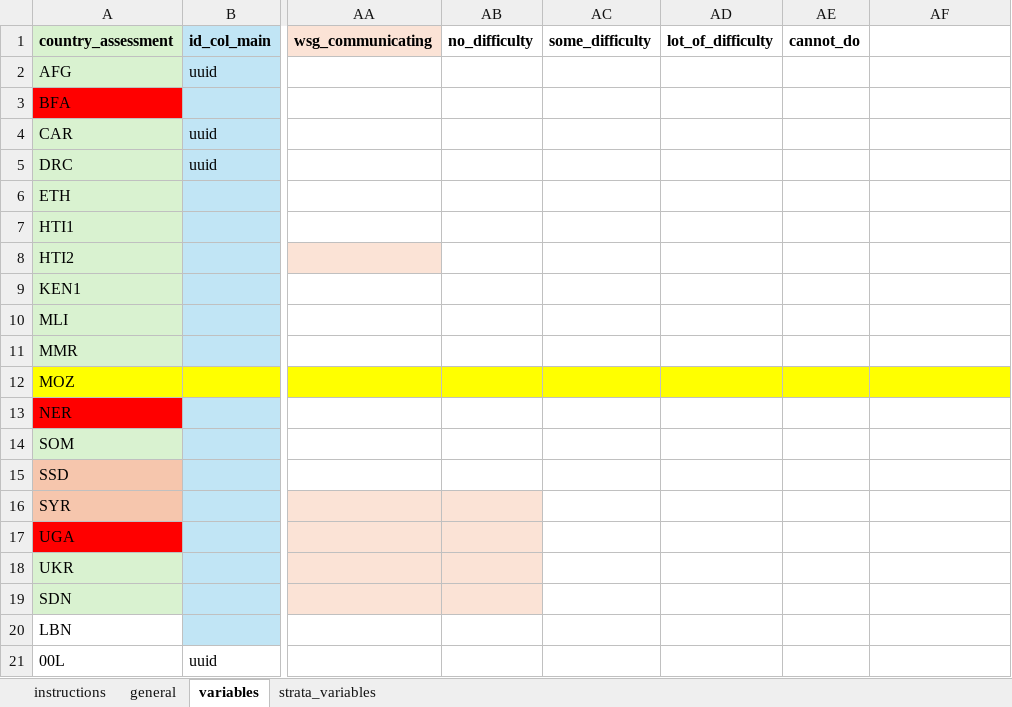
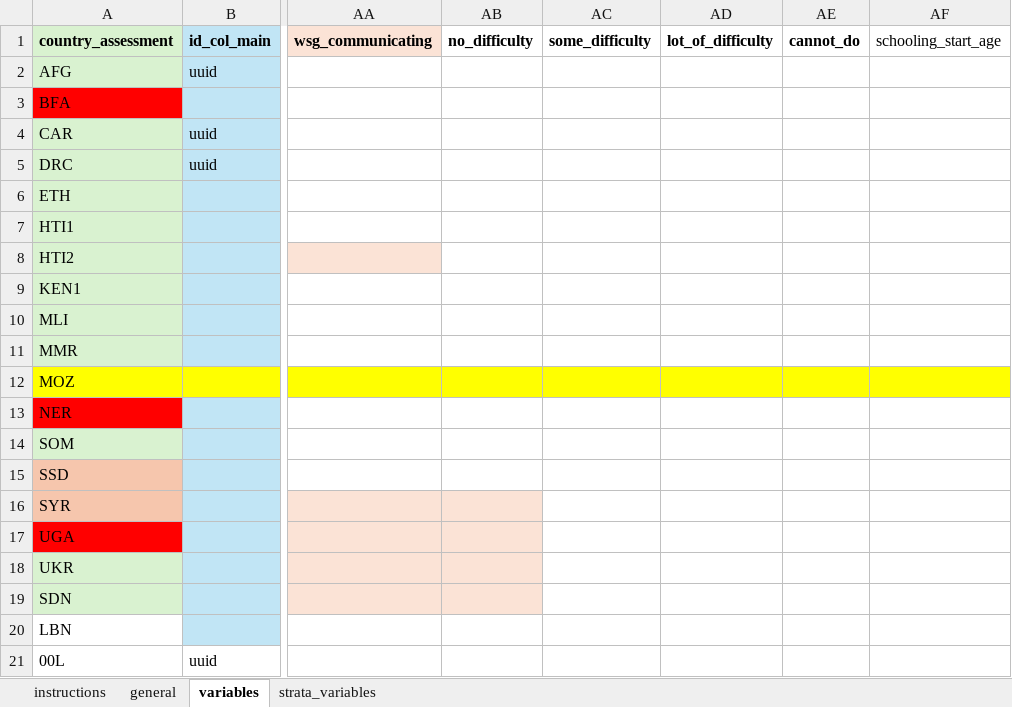
Before and after one commit to martivit/EduAnalysisTool, an Excel workbook: input_tool/01_metadata/example_metadata_edu.xlsx, sheet variables, drawn as a sheet; only a part is shown, gaps mark what is left out; values as stored, in another font and other column widths than the file's, no borders; conditional formats not drawn; the diff names each change by its address in the sheet, - before the commit and + after, or states it on an @@ line.

Commit message:
Make schooling_start_age metadata-driven instead of hardcoded
Add optional `schooling_start_age` column to the `variables` sheet
(example template + instructions row), read in MAIN.R with a
fallback to 5 when blank, and pass it through to
add_loop_edu_ind_age_corrected() instead of the previous hardcoded
`schooling_start_age = 5`.

```diff
--- a/input_tool/01_metadata/example_metadata_edu.xlsx (sheet variables)
+++ b/input_tool/01_metadata/example_metadata_edu.xlsx (sheet variables)
-AF1: (empty)
+AF1: schooling_start_age
```
Also changed, not shown: sheet instructions, 2 other files.
